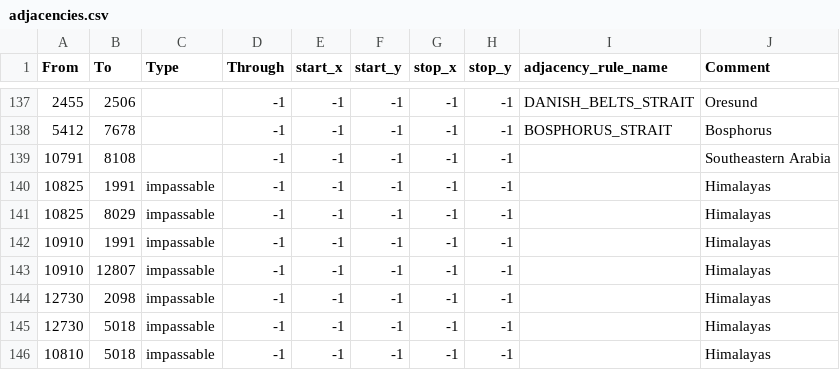
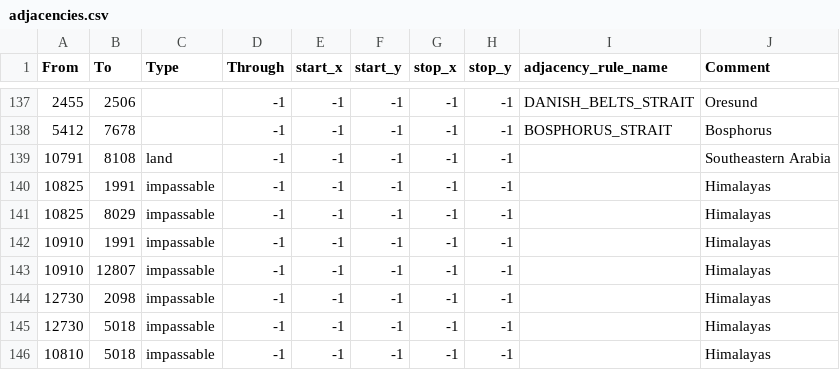
Before and after one commit to SSW-development-team/SSW_mod, a CSV file: map/adjacencies.csv, drawn as a sheet; only a part is shown, gaps mark what is left out.

```diff
--- a/map/adjacencies.csv
+++ b/map/adjacencies.csv
@@ -138,3 +138,3 @@ From;To;Type;Through;start_x;start_y;stop_x;stop_y;adjacency_rule_name;Comment
 5412;7678;;-1;-1;-1;-1;-1;BOSPHORUS_STRAIT;Bosphorus
-10791;8108;;-1;-1;-1;-1;-1;;Southeastern Arabia
+10791;8108;land;-1;-1;-1;-1;-1;;Southeastern Arabia
 10825;1991;impassable;-1;-1;-1;-1;-1;;Himalayas
```
Also changed, not shown: 14 other files.
